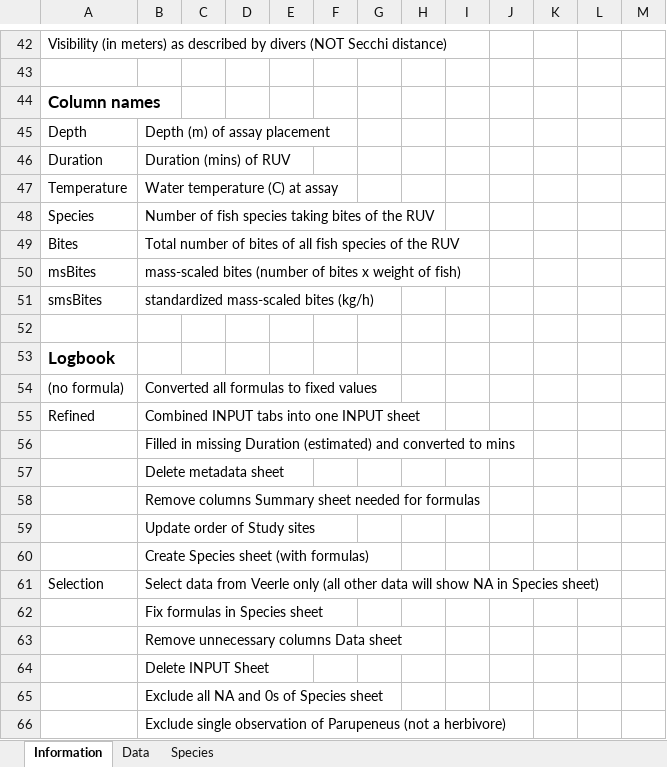
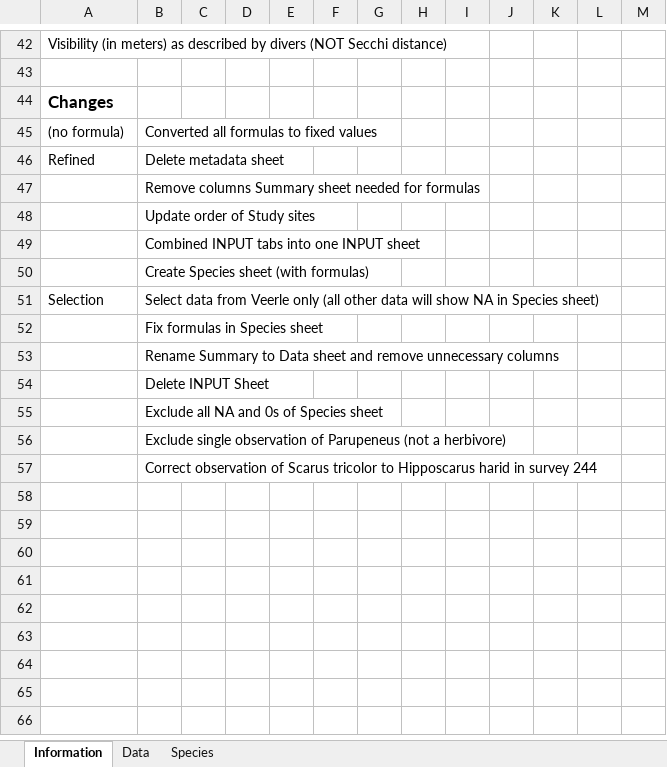
Before and after one commit to ewoutknoester/HerbivoryBrowsing, an Excel workbook: RUV bites_03_Selection.xlsx, sheet Information, drawn as a sheet; only a part is shown, gaps mark what is left out; values as stored, in another font and other column widths than the file's, no borders; removed rows and columns are numbered as before the commit, all else as after; the diff names each change by its address in the sheet, - before the commit and + after, or states it on an @@ line.

```diff
--- a/RUV bites_03_Selection.xlsx (sheet Information)
+++ b/RUV bites_03_Selection.xlsx (sheet Information)
-A44: Column names
+A44: Changes
-row 45: Depth | Depth (m) of assay placement
-row 46: Duration | Duration (mins) of RUV
-row 47: Temperature | Water temperature (C) at assay
-row 48: Species | Number of fish species taking bites of the RUV
-row 49: Bites | Total number of bites of all fish species of the RUV
-row 50: msBites | mass-scaled bites (number of bites x weight of fish)
-row 51: smsBites | standardized mass-scaled bites (kg/h)
-row 52: (empty)
-row 53: Logbook
-row 55: Refined | Combined INPUT tabs into one INPUT sheet
-row 56:  | Filled in missing Duration (estimated) and converted to mins
-A46: (empty)
+A46: Refined
+row 49:  | Combined INPUT tabs into one INPUT sheet
-B53: Remove unnecessary columns Data sheet
+B53: Rename Summary to Data sheet and remove unnecessary columns
+row 57:  | Correct observation of Scarus tricolor to Hipposcarus harid in survey 244
```
Also changed, not shown: sheet Species, sheet Data, Fish surveys_DATABASE_04_Selection (herbivores).xlsx, 24 other files.
